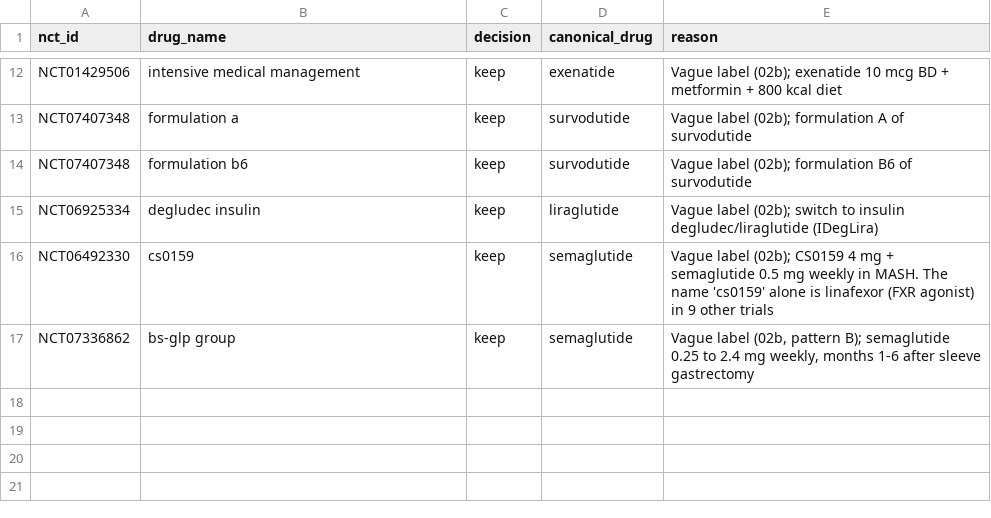
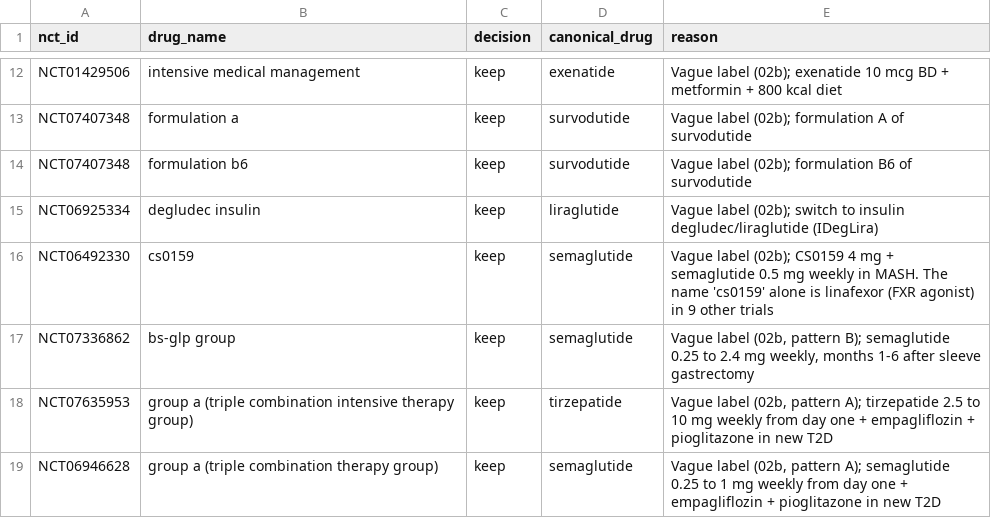
Before and after one commit to florencehsieh/glp1-beyond-diabetes, a CSV file: data/reference/glp1_trial_overrides.csv, drawn as a sheet; only a part is shown, gaps mark what is left out.

```diff
--- a/data/reference/glp1_trial_overrides.csv
+++ b/data/reference/glp1_trial_overrides.csv
@@ -17 +17,3 @@ NCT06492330,cs0159,keep,semaglutide,"Vague label (02b); CS0159 4 mg + semaglutid
 NCT07336862,bs-glp group,keep,semaglutide,"Vague label (02b, pattern B); semaglutide 0.25 to 2.4 mg weekly, months 1-6 after sleeve gastrectomy"
+NCT07635953,group a (triple combination intensive therapy group),keep,tirzepatide,"Vague label (02b, pattern A); tirzepatide 2.5 to 10 mg weekly from day one + empagliflozin + pioglitazone in new T2D"
+NCT06946628,group a (triple combination therapy group),keep,semaglutide,"Vague label (02b, pattern A); semaglutide 0.25 to 1 mg weekly from day one + empagliflozin + pioglitazone in new T2D"
```
Also changed, not shown: data/reference/glp1_name_additions.csv, data/review/02b_description_hits_decided.csv, 2 other files.
